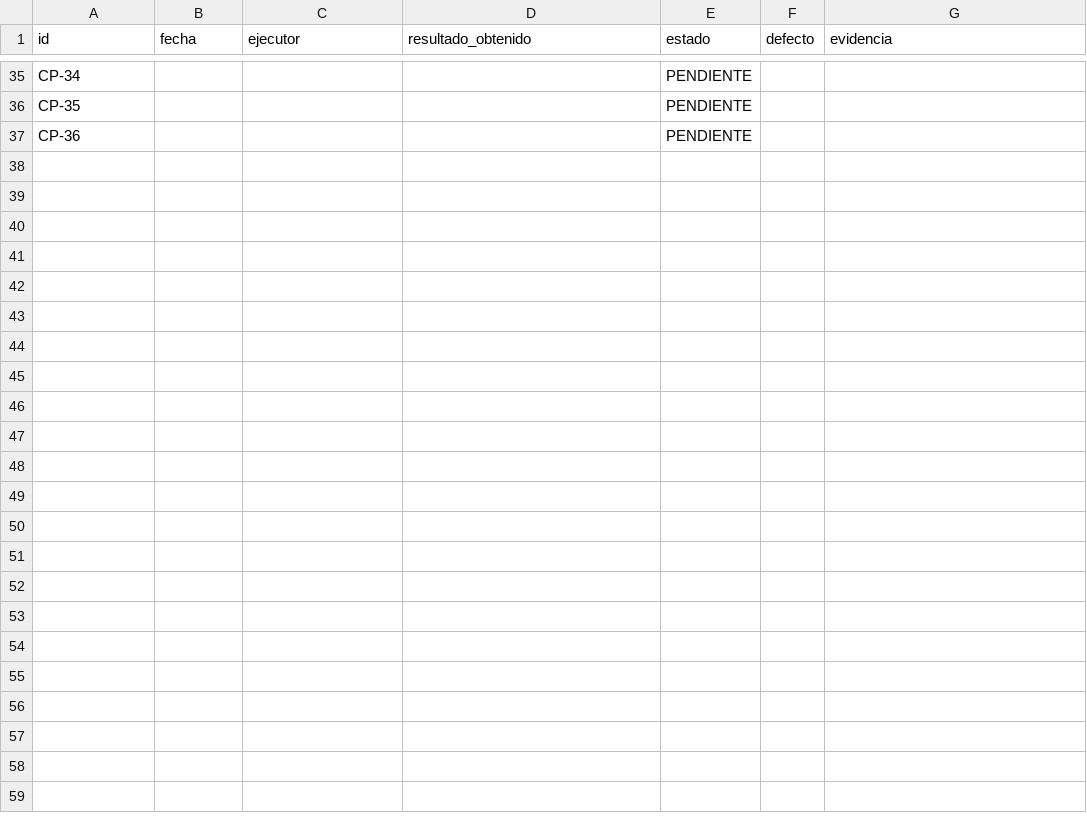
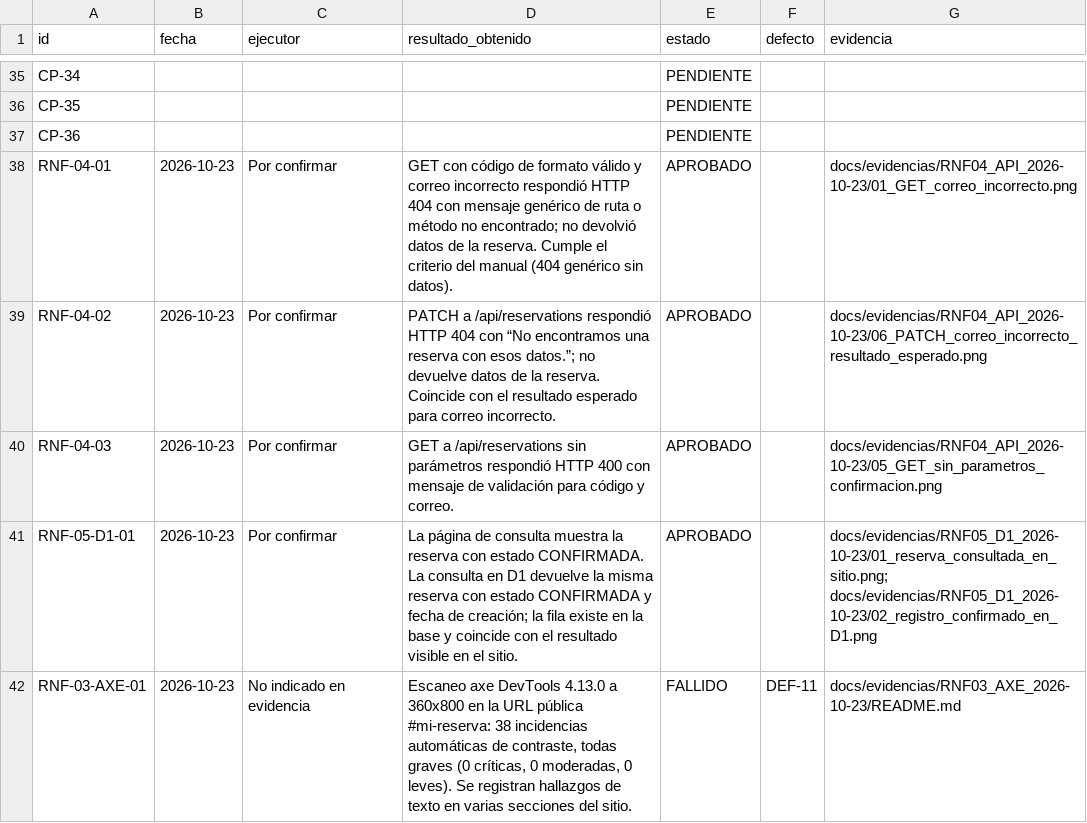
Before and after one commit to dreyesh3-cell/hotel-eco-antigua, a CSV file: docs/registro_ejecucion.csv, drawn as a sheet; only a part is shown, gaps mark what is left out.

Commit message:
Mejora contraste de textos del sitio

```diff
--- a/docs/registro_ejecucion.csv
+++ b/docs/registro_ejecucion.csv
@@ -37 +37,6 @@
 "CP-36","","","","PENDIENTE","",""
+"RNF-04-01","2026-10-23","Por confirmar","GET con código de formato válido y correo incorrecto respondió HTTP 404 con mensaje genérico de ruta o método no encontrado; no devolvió datos de la reserva. Cumple el criterio del manual (404 genérico sin datos).","APROBADO","","docs/evidencias/RNF04_API_2026-10-23/01_GET_correo_incorrecto.png"
+"RNF-04-02","2026-10-23","Por confirmar","PATCH a /api/reservations respondió HTTP 404 con “No encontramos una reserva con esos datos.”; no devuelve datos de la reserva. Coincide con el resultado esperado para correo incorrecto.","APROBADO","","docs/evidencias/RNF04_API_2026-10-23/06_PATCH_correo_incorrecto_resultado_esperado.png"
+"RNF-04-03","2026-10-23","Por confirmar","GET a /api/reservations sin parámetros respondió HTTP 400 con mensaje de validación para código y correo.","APROBADO","","docs/evidencias/RNF04_API_2026-10-23/05_GET_sin_parametros_confirmacion.png"
+"RNF-05-D1-01","2026-10-23","Por confirmar","La página de consulta muestra la reserva con estado CONFIRMADA. La consulta en D1 devuelve la misma reserva con estado CONFIRMADA y fecha de creación; la fila existe en la base y coincide con el resultado visible en el sitio.","APROBADO","","docs/evidencias/RNF05_D1_2026-10-23/01_reserva_consultada_en_sitio.png; docs/evidencias/RNF05_D1_2026-10-23/02_registro_confirmado_en_D1.png"
+"RNF-03-AXE-01","2026-10-23","No indicado en evidencia","Escaneo axe DevTools 4.13.0 a 360x800 en la URL pública #mi-reserva: 38 incidencias automáticas de contraste, todas graves (0 críticas, 0 moderadas, 0 leves). Se registran hallazgos de texto en varias secciones del sitio.","FALLIDO","DEF-11","docs/evidencias/RNF03_AXE_2026-10-23/README.md"
```
Also changed, not shown: docs/defectos.csv, docs/trazabilidad.csv, 22 other files.
